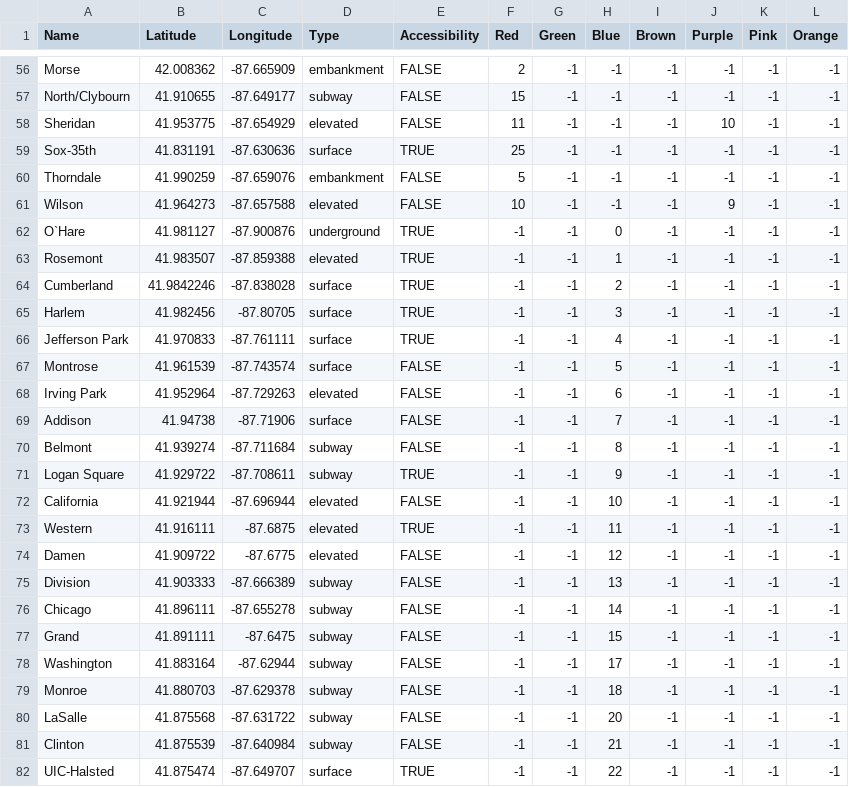
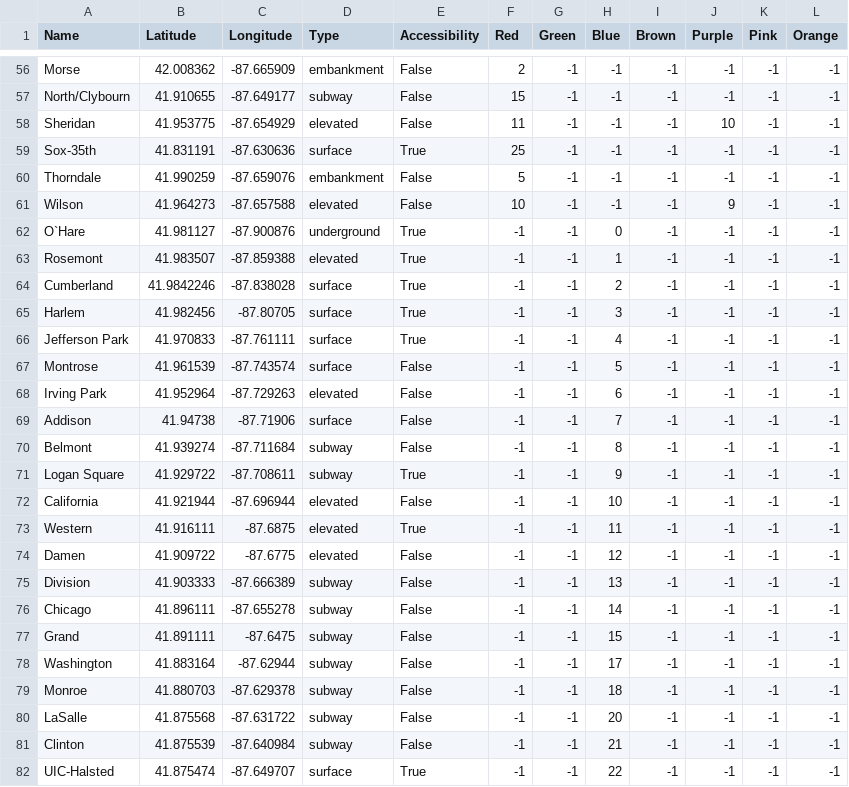
Before and after one commit to TPrasopch0001/ctaApp, a CSV file: data/CTAStops.csv, drawn as a sheet; only a part is shown, gaps mark what is left out; the diff covers the shown part only; the diff names each change by its address in the sheet, - before the commit and + after, or states it on an @@ line.

```diff
--- a/data/CTAStops.csv
+++ b/data/CTAStops.csv
-E56:E58 (Accessibility): FALSE
+E56:E58 (Accessibility): False
-E59 (Accessibility): TRUE
+E59 (Accessibility): True
-E60:E61 (Accessibility): FALSE
+E60:E61 (Accessibility): False
-E62:E66 (Accessibility): TRUE
+E62:E66 (Accessibility): True
-E67:E70 (Accessibility): FALSE
+E67:E70 (Accessibility): False
-E71 (Accessibility): TRUE
+E71 (Accessibility): True
-E72 (Accessibility): FALSE
+E72 (Accessibility): False
-E73 (Accessibility): TRUE
+E73 (Accessibility): True
-E74:E81 (Accessibility): FALSE
+E74:E81 (Accessibility): False
-E82 (Accessibility): TRUE
+E82 (Accessibility): True
```
Also changed, not shown: 111 edited cells elsewhere in this file, 1 other file.
